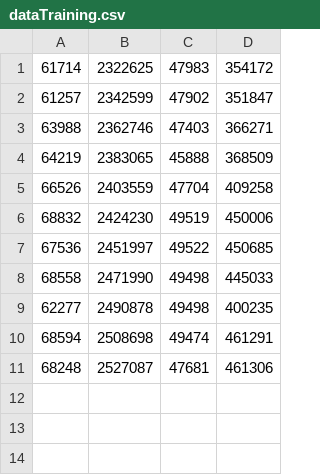
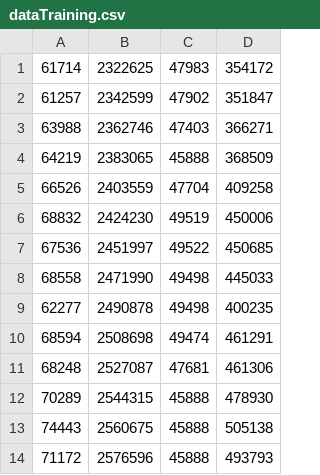
Before and after one commit to AkhmadMuzanni/SVM, a CSV file: dataTraining.csv, drawn as a sheet.

Commit message:
fix the bugs in the training section

```diff
--- a/dataTraining.csv
+++ b/dataTraining.csv
@@ -11 +11,4 @@
 68248;2527087;47681;461306
+70289;2544315;45888;478930
+74443;2560675;45888;505138
+71172;2576596;45888;493793
```
Also changed, not shown: 3 other files.
